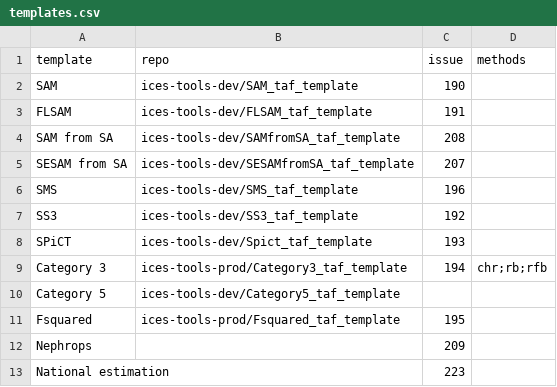
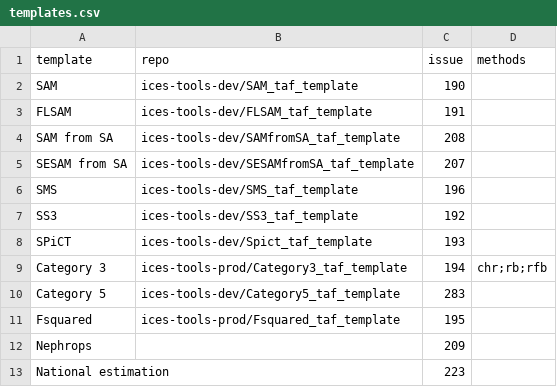
Before and after one commit to ices-eg/wg_WGTAFGOV, a CSV file: docs/_data/templates.csv, drawn as a sheet.

```diff
--- a/docs/_data/templates.csv
+++ b/docs/_data/templates.csv
@@ -9,3 +9,3 @@ SPiCT,ices-tools-dev/Spict_taf_template,193,
 Category 3,ices-tools-prod/Category3_taf_template,194,chr;rb;rfb
-Category 5,ices-tools-dev/Category5_taf_template,,
+Category 5,ices-tools-dev/Category5_taf_template,283,
 Fsquared,ices-tools-prod/Fsquared_taf_template,195,
```
Also changed, not shown: 1 other file.
